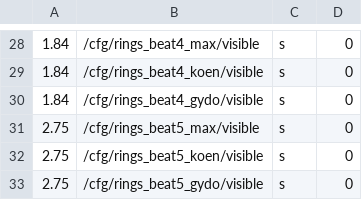
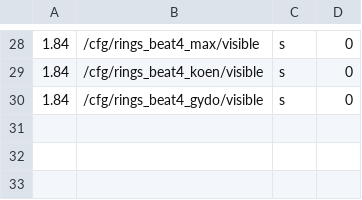
Before and after one commit to markkorput/of2030, a CSV file: of2030/bin/data/osc/rings.chorus.beat.csv, drawn as a sheet; only a part is shown, gaps mark what is left out; the diff names each change by its address in the sheet, - before the commit and + after, or states it on an @@ line.

Commit message:
rings content

```diff
--- a/of2030/bin/data/osc/rings.chorus.beat.csv
+++ b/of2030/bin/data/osc/rings.chorus.beat.csv
-row 31: 2.75 | /cfg/rings_beat5_max/visible | s | 0
-row 32: 2.75 | /cfg/rings_beat5_koen/visible | s | 0
-row 33: 2.75 | /cfg/rings_beat5_gydo/visible | s | 0
```
Also changed, not shown: of2030/bin/data/osc/rings.march1.csv, 12 other files.
